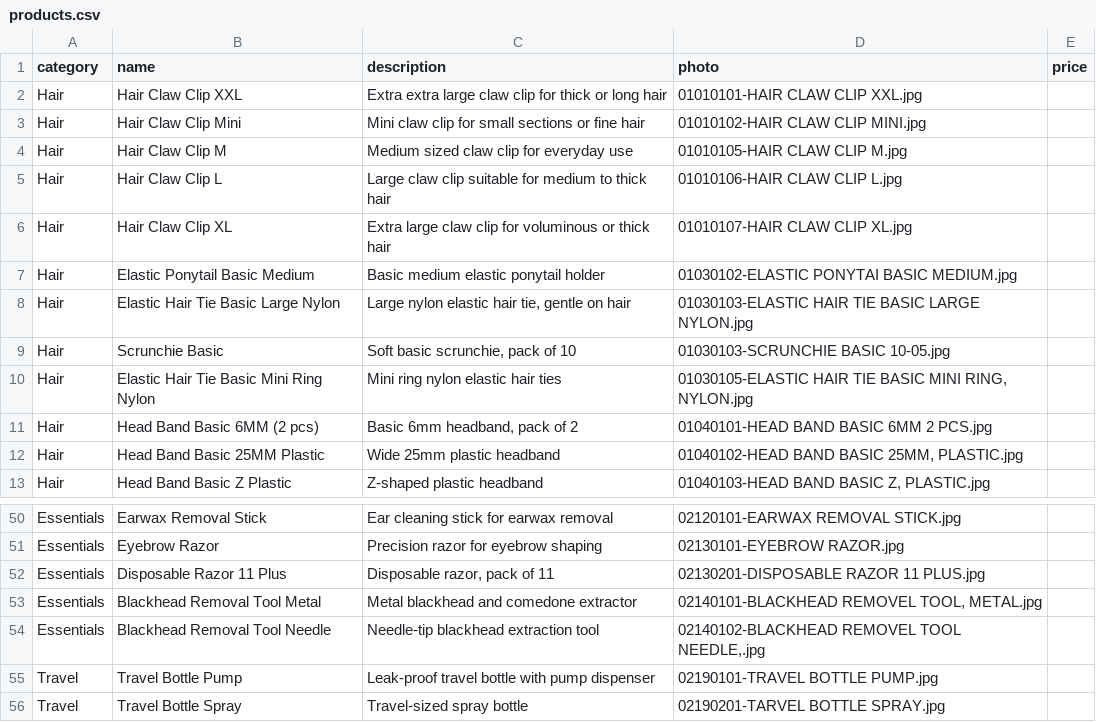
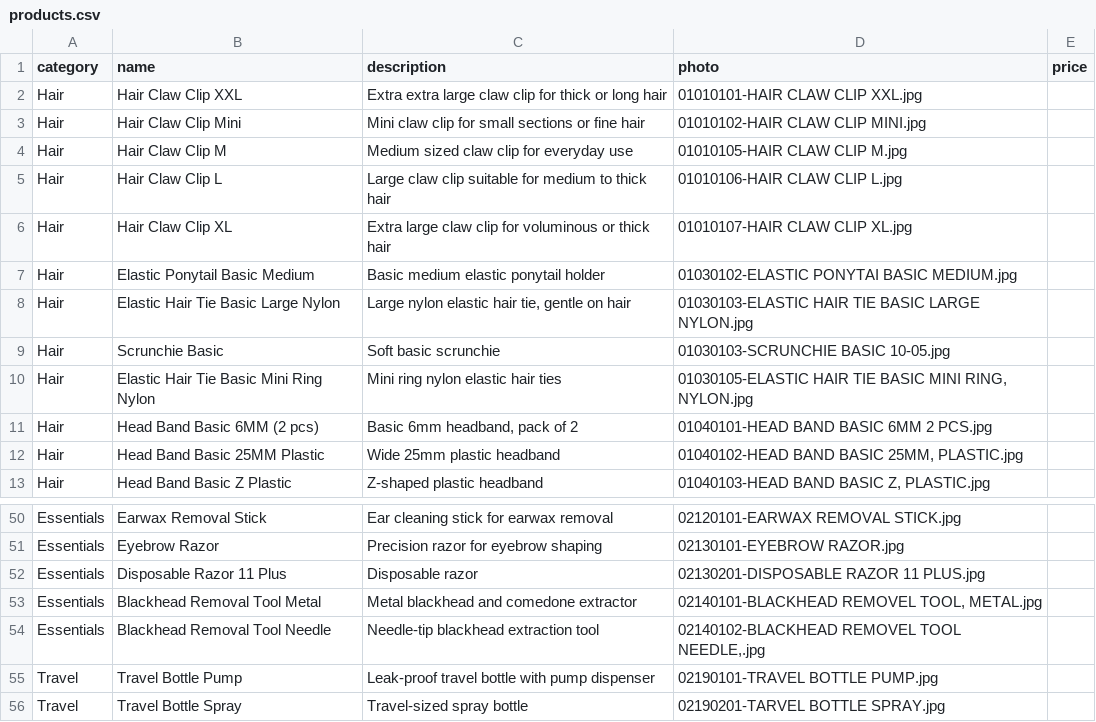
Before and after one commit to blondedmatt/QueensBerry, a CSV file: products.csv, drawn as a sheet; only a part is shown, gaps mark what is left out.

Commit message:
Update products.csv with new product data
Updated products.csv to reflect new product entries and corrected formatting issues.

```diff
--- a/products.csv
+++ b/products.csv
@@ -8,3 +8,3 @@ Hair,Elastic Ponytail Basic Medium,Basic medium elastic ponytail holder,01030102
 Hair,Elastic Hair Tie Basic Large Nylon,"Large nylon elastic hair tie, gentle on hair",01030103-ELASTIC HAIR TIE  BASIC LARGE NYLON.jpg,
-Hair,Scrunchie Basic,"Soft basic scrunchie, pack of 10",01030103-SCRUNCHIE BASIC 10-05.jpg,
+Hair,Scrunchie Basic,"Soft basic scrunchie",01030103-SCRUNCHIE BASIC 10-05.jpg,
 Hair,Elastic Hair Tie Basic Mini Ring Nylon,Mini ring nylon elastic hair ties,"01030105-ELASTIC HAIR TIE BASIC MINI RING, NYLON.jpg",
@@ -51,3 +51,3 @@ Essentials,Earwax Removal Stick,Ear cleaning stick for earwax removal,02120101-E
 Essentials,Eyebrow Razor,Precision razor for eyebrow shaping,02130101-EYEBROW RAZOR.jpg,
-Essentials,Disposable Razor 11 Plus,"Disposable razor, pack of 11",02130201-DISPOSABLE RAZOR 11 PLUS.jpg,
+Essentials,Disposable Razor 11 Plus,"Disposable razor",02130201-DISPOSABLE RAZOR 11 PLUS.jpg,
 Essentials,Blackhead Removal Tool Metal,Metal blackhead and comedone extractor,"02140101-BLACKHEAD REMOVEL TOOL, METAL.jpg",
```
